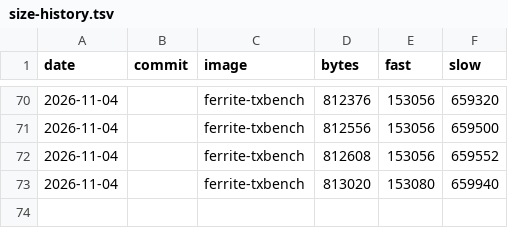
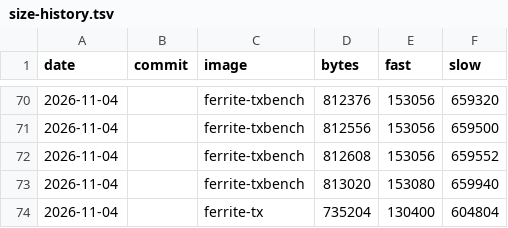
Before and after one commit to DK1DA/FerriteFW, a TSV file: tools/size-history.tsv, drawn as a sheet; only a part is shown, gaps mark what is left out; the diff names each change by its address in the sheet, - before the commit and + after, or states it on an @@ line.

```diff
--- a/tools/size-history.tsv
+++ b/tools/size-history.tsv
+row 74: 2026-11-04 |  | ferrite-tx | 735204 | 130400 | 604804
```
Also changed, not shown: 18 other files.
